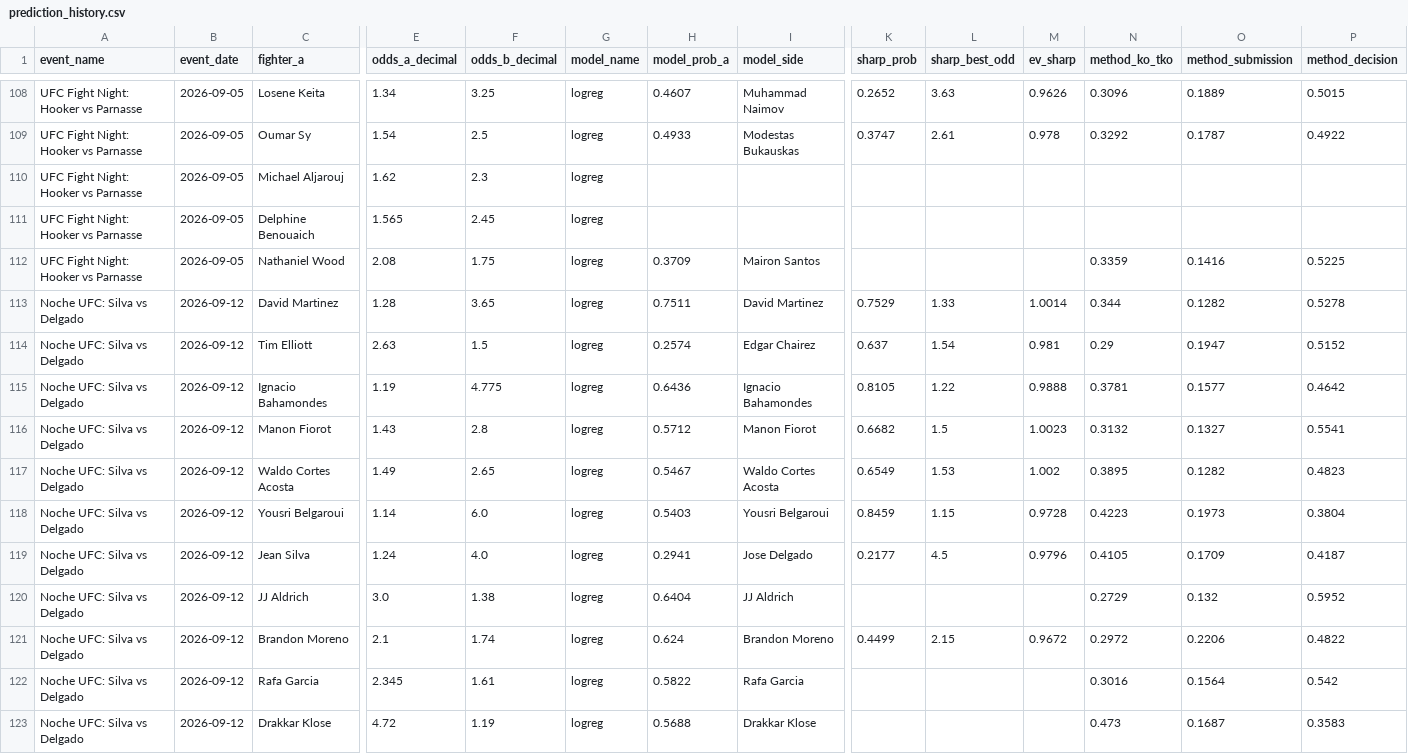
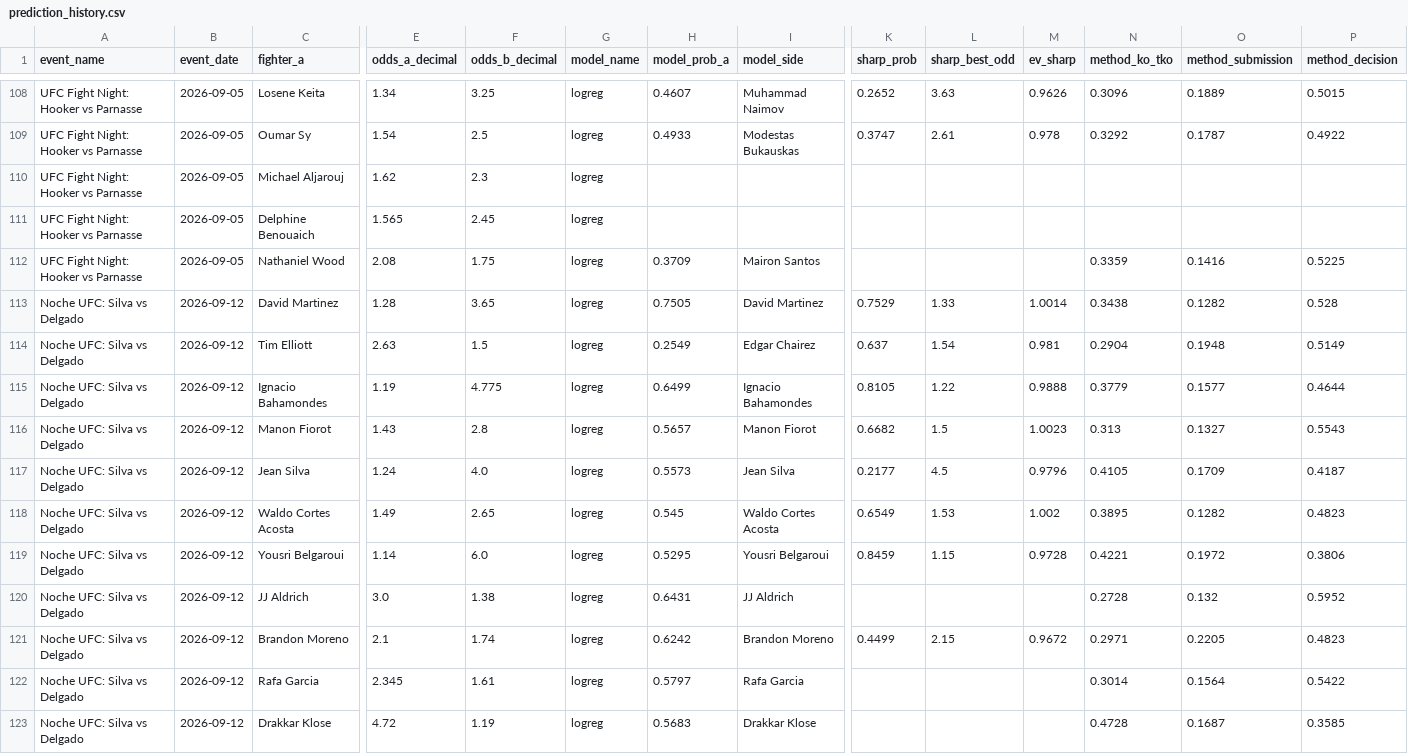
Before and after one commit to bergols/ufc-predictor, a CSV file: data/prediction_history.csv, drawn as a sheet; only a part is shown, gaps mark what is left out; removed rows and columns are numbered as before the commit, all else as after; rows hold the shown columns only; the diff covers the shown part only; the diff names each change by its address in the sheet, - before the commit and + after, or states it on an @@ line.

Commit message:
Atualiza relatório: Noche UFC: Silva vs Delgado

```diff
--- a/data/prediction_history.csv
+++ b/data/prediction_history.csv
-H113 (model_prob_a): 0.7511
+H113 (model_prob_a): 0.7505
-N113 (method_ko_tko): 0.344
+N113 (method_ko_tko): 0.3438
-P113 (method_decision): 0.5278
+P113 (method_decision): 0.528
-H114 (model_prob_a): 0.2574
+H114 (model_prob_a): 0.2549
-N114 (method_ko_tko): 0.29
+N114 (method_ko_tko): 0.2904
-O114 (method_submission): 0.1947
+O114 (method_submission): 0.1948
-P114 (method_decision): 0.5152
+P114 (method_decision): 0.5149
-H115 (model_prob_a): 0.6436
+H115 (model_prob_a): 0.6499
-N115 (method_ko_tko): 0.3781
+N115 (method_ko_tko): 0.3779
-P115 (method_decision): 0.4642
+P115 (method_decision): 0.4644
-H116 (model_prob_a): 0.5712
+H116 (model_prob_a): 0.5657
-N116 (method_ko_tko): 0.3132
+N116 (method_ko_tko): 0.313
-P116 (method_decision): 0.5541
+P116 (method_decision): 0.5543
+row 117: Noche UFC: Silva vs Delgado | 2026-09-12 | Jean Silva | 1.24 | 4.0 | logreg | 0.5573 | Jean Silva | 0.2177 | 4.5 | 0.9796 | 0.4105 | 0.1709 | 0.4187
-H118 (model_prob_a): 0.5467
+H118 (model_prob_a): 0.545
-H119 (model_prob_a): 0.5403
+H119 (model_prob_a): 0.5295
-N119 (method_ko_tko): 0.4223
+N119 (method_ko_tko): 0.4221
-O119 (method_submission): 0.1973
+O119 (method_submission): 0.1972
-P119 (method_decision): 0.3804
+P119 (method_decision): 0.3806
-row 119: Noche UFC: Silva vs Delgado | 2026-09-12 | Jean Silva | 1.24 | 4.0 | logreg | 0.2941 | Jose Delgado | 0.2177 | 4.5 | 0.9796 | 0.4105 | 0.1709 | 0.4187
-H120 (model_prob_a): 0.6404
+H120 (model_prob_a): 0.6431
-N120 (method_ko_tko): 0.2729
+N120 (method_ko_tko): 0.2728
-H121 (model_prob_a): 0.624
+H121 (model_prob_a): 0.6242
-N121 (method_ko_tko): 0.2972
+N121 (method_ko_tko): 0.2971
-O121 (method_submission): 0.2206
+O121 (method_submission): 0.2205
-P121 (method_decision): 0.4822
+P121 (method_decision): 0.4823
-H122 (model_prob_a): 0.5822
+H122 (model_prob_a): 0.5797
-N122 (method_ko_tko): 0.3016
+N122 (method_ko_tko): 0.3014
-P122 (method_decision): 0.542
+P122 (method_decision): 0.5422
-H123 (model_prob_a): 0.5688
+H123 (model_prob_a): 0.5683
-N123 (method_ko_tko): 0.473
+N123 (method_ko_tko): 0.4728
-P123 (method_decision): 0.3583
+P123 (method_decision): 0.3585
```
Also changed, not shown: 2 edited cells elsewhere in this file, 1 other file.
